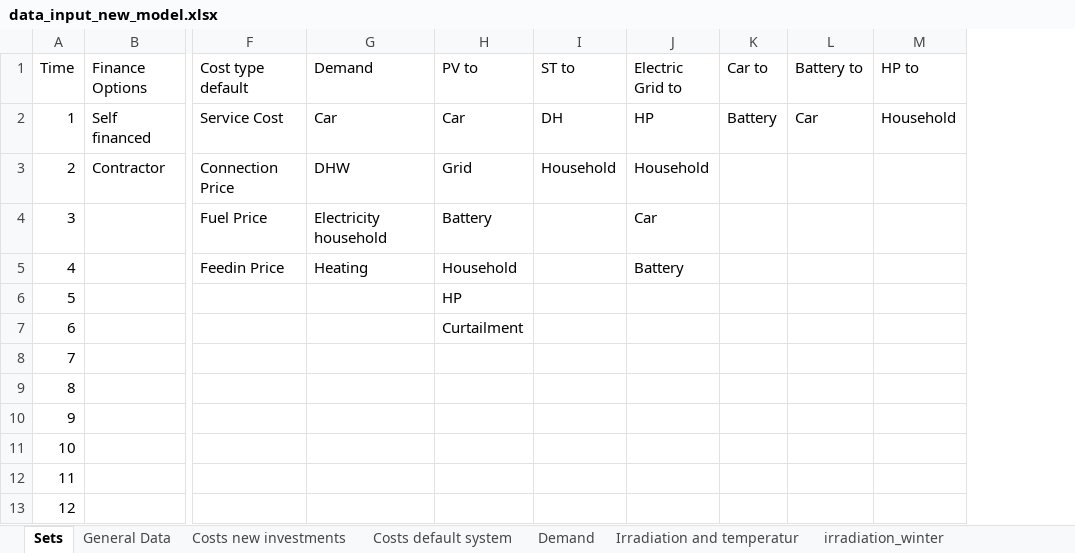
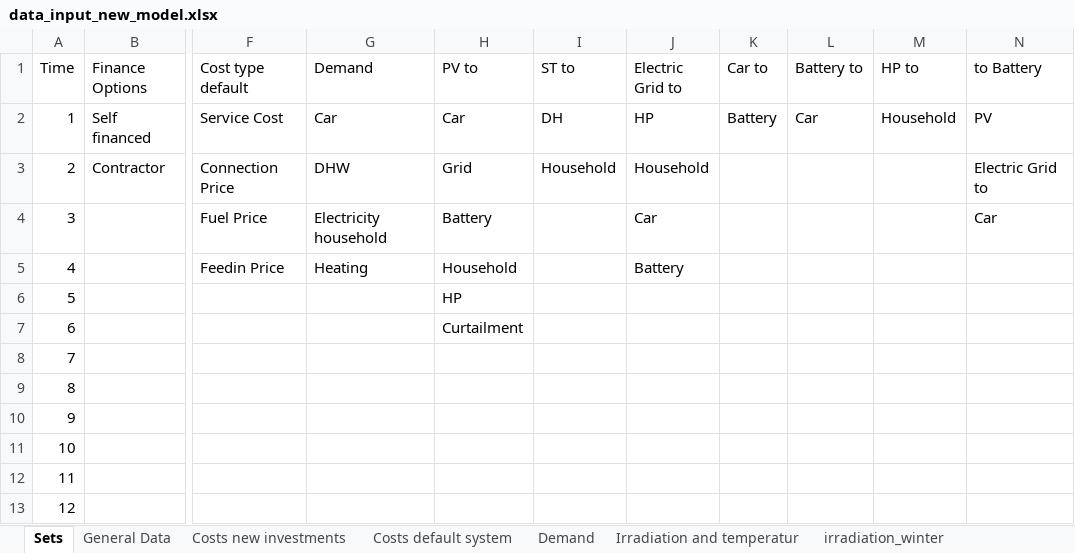
Before and after one commit to luisa-brueser/Optimization_Contracting, an Excel workbook: src/pv_optimizer_contracting/data_input_new_model.xlsx, sheet Sets, drawn as a sheet; only a part is shown, gaps mark what is left out; values as stored, in another font and other column widths than the file's, no borders; the diff names each change by its address in the sheet, - before the commit and + after, or states it on an @@ line.

Commit message:
battery constraints defined

```diff
--- a/src/pv_optimizer_contracting/data_input_new_model.xlsx (sheet Sets)
+++ b/src/pv_optimizer_contracting/data_input_new_model.xlsx (sheet Sets)
+column N (to Battery), rows 2-4: PV | Electric Grid to | Car
```
Also changed, not shown: 2 other files.
